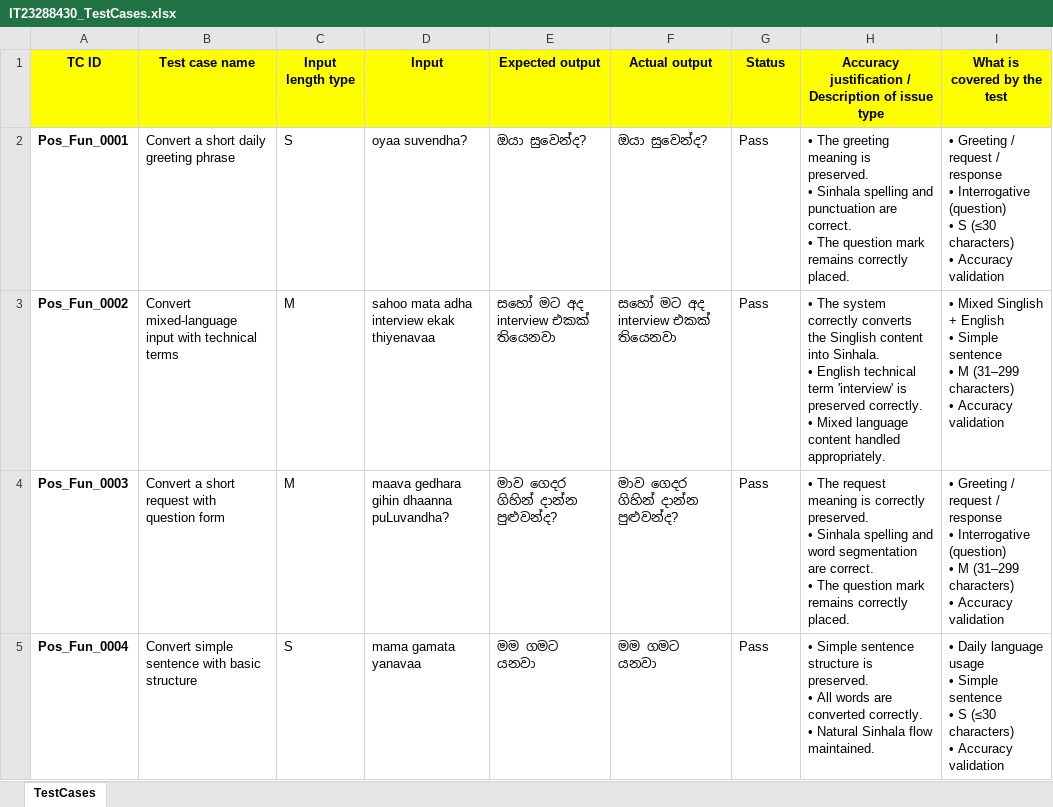
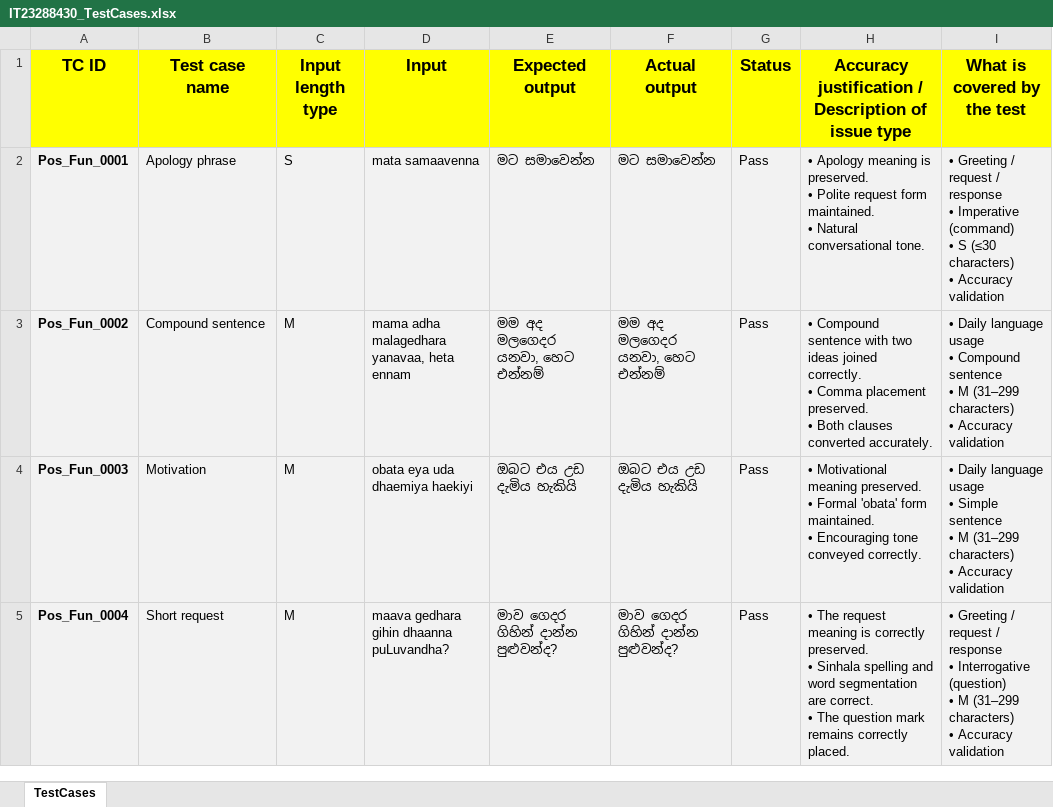
Before and after one commit to danajakulathunga/ITPM-Assignment-01---IT23288430-, an Excel workbook: IT23288430_TestCases.xlsx, sheet TestCases, drawn as a sheet; only a part is shown; values as stored, in another font and other column widths than the file's, no borders; table styles not drawn; ↵ is a line break in a cell; the diff covers the shown part only; the diff names each change by its address in the sheet, - before the commit and + after, or states it on an @@ line.

Commit message:
update

```diff
--- a/IT23288430_TestCases.xlsx (sheet TestCases)
+++ b/IT23288430_TestCases.xlsx (sheet TestCases)
@@ A1:I1 text size: larger @@
-A2:I5 fill: none
+A2:I5 fill: #F2F2F2
-B2 (Test case name): Convert a short daily greeting phrase
+B2 (Test case name): Apology phrase
-D2 (Input): oyaa suvendha?
+D2 (Input): mata samaavenna
-E2 (Expected output): ඔයා සුවෙන්ද?
+E2 (Expected output): මට සමාවෙන්න
-F2 (Actual output): ඔයා සුවෙන්ද?
+F2 (Actual output): මට සමාවෙන්න
-H2: • The greeting meaning is preserved. ↵ • Sinhala spelling and punctuation are correct. ↵ • The question mark remains correctly placed.
+H2: • Apology meaning is preserved. ↵ • Polite request form maintained. ↵ • Natural conversational tone.
-I2 (What is covered by the test): …response ↵ • Interrogative (question) ↵ • S…
+I2 (What is covered by the test): …response ↵ • Imperative (command) ↵ • S…
-B3 (Test case name): Convert mixed-language input with technical terms
+B3 (Test case name): Compound sentence
-D3 (Input): sahoo mata adha interview ekak thiyenavaa
+D3 (Input): mama adha malagedhara yanavaa, heta ennam
-E3 (Expected output): සහෝ මට අද interview එකක් තියෙනවා
+E3 (Expected output): මම අද මලගෙදර යනවා, හෙට එන්නම්
-F3 (Actual output): සහෝ මට අද interview එකක් තියෙනවා
+F3 (Actual output): මම අද මලගෙදර යනවා, හෙට එන්නම්
-H3: • The system correctly converts the Singlish content into Sinhala. ↵ • English technical term 'interview' is preserved correctly. ↵ • Mixed language content handled appropriately.
+H3: • Compound sentence with two ideas joined correctly. ↵ • Comma placement preserved. ↵ • Both clauses converted accurately.
-I3 (What is covered by the test): • Mixed Singlish + English ↵ • Simple sentence ↵ •…
+I3 (What is covered by the test): • Daily language usage ↵ • Compound sentence ↵ •…
-B4 (Test case name): Convert a short request with question form
+B4 (Test case name): Motivation
-D4 (Input): maava gedhara gihin dhaanna puLuvandha?
+D4 (Input): obata eya uda dhaemiya haekiyi
-E4 (Expected output): මාව ගෙදර ගිහින් දාන්න පුළුවන්ද?
+E4 (Expected output): ඔබට එය උඩ දැමිය හැකියි
-F4 (Actual output): මාව ගෙදර ගිහින් දාන්න පුළුවන්ද?
+F4 (Actual output): ඔබට එය උඩ දැමිය හැකියි
-H4: • The request meaning is correctly preserved. ↵ • Sinhala spelling and word segmentation are correct. ↵ • The question mark remains correctly placed.
+H4: • Motivational meaning preserved. ↵ • Formal 'obata' form maintained. ↵ • Encouraging tone conveyed correctly.
-I4 (What is covered by the test): • Greeting / request / response ↵ • Interrogative (question) ↵ • M…
+I4 (What is covered by the test): • Daily language usage ↵ • Simple sentence ↵ • M…
-B5 (Test case name): Convert simple sentence with basic structure
+B5 (Test case name): Short request
-C5 (Input length type): S
+C5 (Input length type): M
-D5 (Input): mama gamata yanavaa
+D5 (Input): maava gedhara gihin dhaanna puLuvandha?
-E5 (Expected output): මම ගමට යනවා
+E5 (Expected output): මාව ගෙදර ගිහින් දාන්න පුළුවන්ද?
-F5 (Actual output): මම ගමට යනවා
+F5 (Actual output): මාව ගෙදර ගිහින් දාන්න පුළුවන්ද?
-H5: • Simple sentence structure is preserved. ↵ • All words are converted correctly. ↵ • Natural Sinhala flow maintained.
+H5: • The request meaning is correctly preserved. ↵ • Sinhala spelling and word segmentation are correct. ↵ • The question mark remains correctly placed.
-I5 (What is covered by the test): • Daily language usage ↵ • Simple sentence ↵ • S (≤30 characters) ↵ •…
+I5 (What is covered by the test): • Greeting / request / response ↵ • Interrogative (question) ↵ • M (31–299 characters) ↵ •…
```
Also changed, not shown: 205 edited cells and cell formats elsewhere in this sheet.
